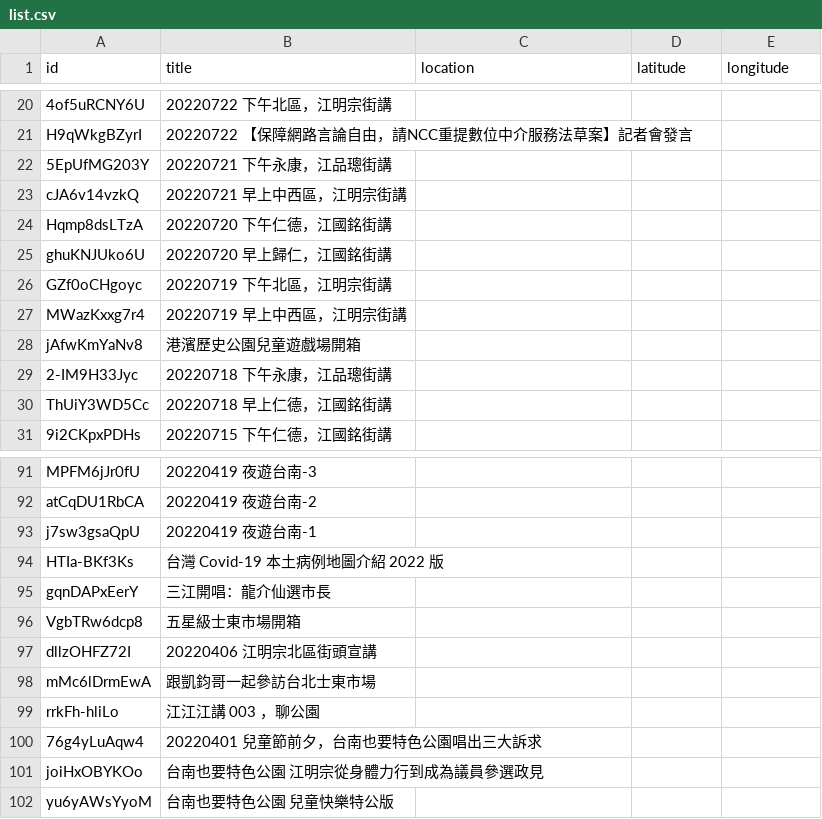
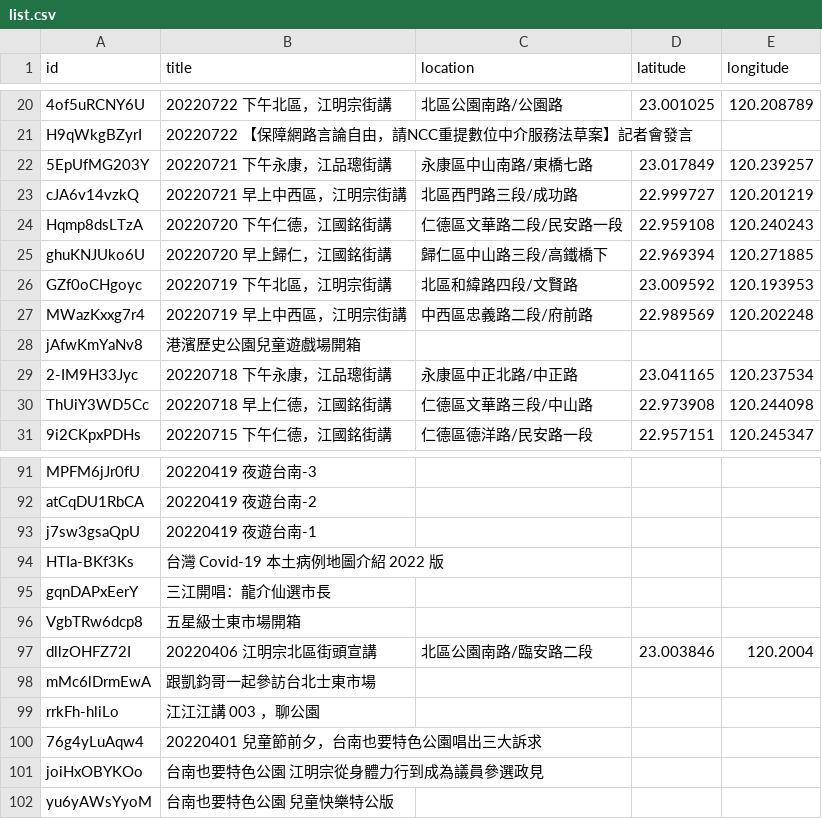
Before and after one commit to kiang/tainan.olc.tw, a CSV file: json/youtube/list.csv, drawn as a sheet; only a part is shown, gaps mark what is left out; the diff covers the shown part only; the diff names each change by its address in the sheet, - before the commit and + after, or states it on an @@ line.

Commit message:
add latitude/longitude to youtube videos

```diff
--- a/json/youtube/list.csv
+++ b/json/youtube/list.csv
-C20 (location): (empty)
+C20 (location): 北區公園南路/公園路
-D20 (latitude): (empty)
+D20 (latitude): 23.001025
-E20 (longitude): (empty)
+E20 (longitude): 120.208789
-C22 (location): (empty)
+C22 (location): 永康區中山南路/東橋七路
-D22 (latitude): (empty)
+D22 (latitude): 23.017849
-E22 (longitude): (empty)
+E22 (longitude): 120.239257
-C23 (location): (empty)
+C23 (location): 北區西門路三段/成功路
-D23 (latitude): (empty)
+D23 (latitude): 22.999727
-E23 (longitude): (empty)
+E23 (longitude): 120.201219
-C24 (location): (empty)
+C24 (location): 仁德區文華路二段/民安路一段
-D24 (latitude): (empty)
+D24 (latitude): 22.959108
-E24 (longitude): (empty)
+E24 (longitude): 120.240243
-C25 (location): (empty)
+C25 (location): 歸仁區中山路三段/高鐵橋下
-D25 (latitude): (empty)
+D25 (latitude): 22.969394
-E25 (longitude): (empty)
+E25 (longitude): 120.271885
-C26 (location): (empty)
+C26 (location): 北區和緯路四段/文賢路
-D26 (latitude): (empty)
+D26 (latitude): 23.009592
-E26 (longitude): (empty)
+E26 (longitude): 120.193953
-C27 (location): (empty)
+C27 (location): 中西區忠義路二段/府前路
-D27 (latitude): (empty)
+D27 (latitude): 22.989569
-E27 (longitude): (empty)
+E27 (longitude): 120.202248
-C29 (location): (empty)
+C29 (location): 永康區中正北路/中正路
-D29 (latitude): (empty)
+D29 (latitude): 23.041165
-E29 (longitude): (empty)
+E29 (longitude): 120.237534
-C30 (location): (empty)
+C30 (location): 仁德區文華路三段/中山路
-D30 (latitude): (empty)
+D30 (latitude): 22.973908
-E30 (longitude): (empty)
+E30 (longitude): 120.244098
-C31 (location): (empty)
+C31 (location): 仁德區德洋路/民安路一段
-D31 (latitude): (empty)
+D31 (latitude): 22.957151
-E31 (longitude): (empty)
+E31 (longitude): 120.245347
-C97 (location): (empty)
+C97 (location): 北區公園南路/臨安路二段
-D97 (latitude): (empty)
+D97 (latitude): 23.003846
-E97 (longitude): (empty)
+E97 (longitude): 120.2004
```
Also changed, not shown: 90 edited cells elsewhere in this file, 1 other file.
